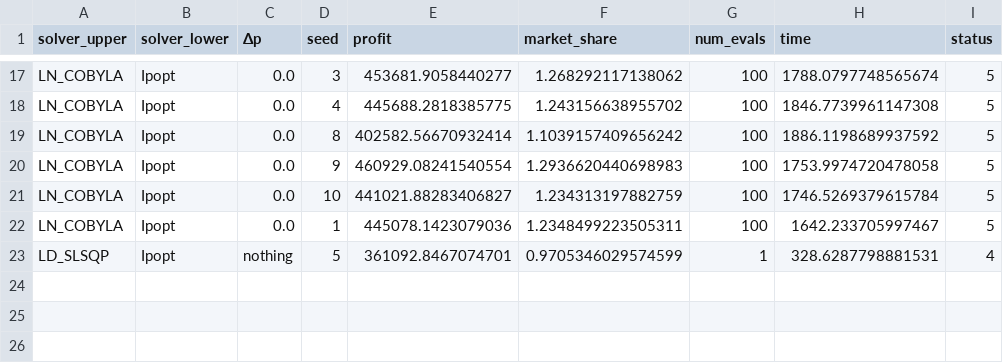
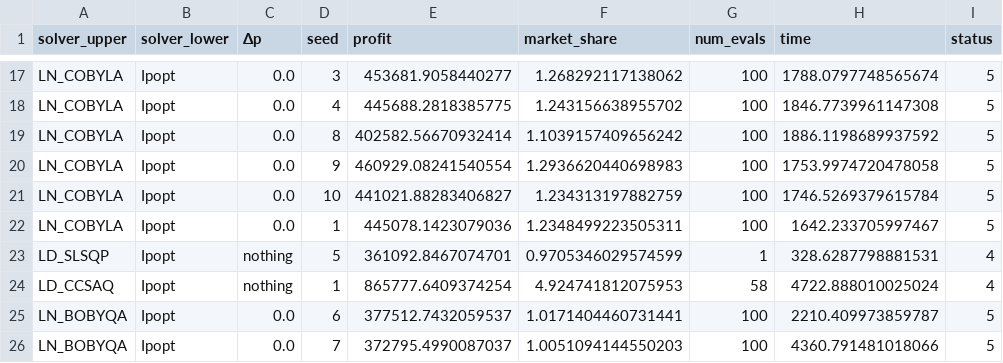
Before and after one commit to andrewrosemberg/DiffOpt.jl, a CSV file: results/strategic_bidding_nlopt_pglib_opf_case2869_pegase.csv, drawn as a sheet; only a part is shown, gaps mark what is left out; the diff names each change by its address in the sheet, - before the commit and + after, or states it on an @@ line.

```diff
--- a/results/strategic_bidding_nlopt_pglib_opf_case2869_pegase.csv
+++ b/results/strategic_bidding_nlopt_pglib_opf_case2869_pegase.csv
+row 24: LD_CCSAQ | Ipopt | nothing | 1 | 865777.6409374254 | 4.924741812075953 | 58 | 4722.888010025024 | 4
+row 25: LN_BOBYQA | Ipopt | 0.0 | 6 | 377512.7432059537 | 1.0171404460731441 | 100 | 2210.409973859787 | 5
+row 26: LN_BOBYQA | Ipopt | 0.0 | 7 | 372795.4990087037 | 1.0051094144550203 | 100 | 4360.791481018066 | 5
```
Also changed, not shown: 1 other file.
